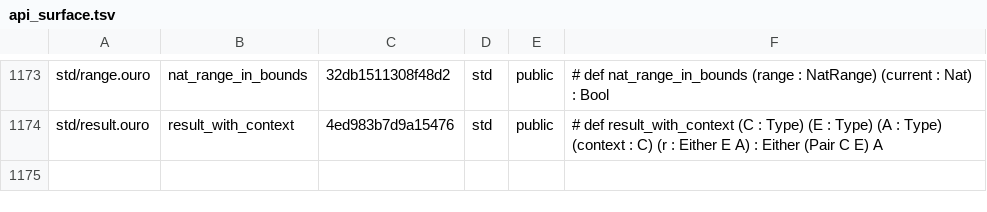
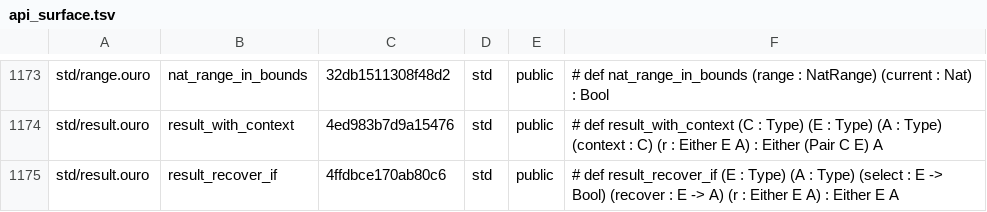
Before and after one commit to eluvane/ouro, a TSV file: quality/api_surface.tsv, drawn as a sheet; only a part is shown, gaps mark what is left out.

Commit message:
Replay selective result recovery with complete API signature

```diff
--- a/quality/api_surface.tsv
+++ b/quality/api_surface.tsv
@@ -1174 +1174,2 @@ std/range.ouro	nat_range_in_bounds	32db1511308f48d2	std	public	# def nat_range_i
 std/result.ouro	result_with_context	4ed983b7d9a15476	std	public	# def result_with_context (C : Type) (E : Type) (A : Type) (context : C) (r : Either E A) : Either (Pair C E) A
+std/result.ouro	result_recover_if	4ffdbce170ab80c6	std	public	# def result_recover_if (E : Type) (A : Type) (select : E -> Bool) (recover : E -> A) (r : Either E A) : Either E A
```
Also changed, not shown: 4 other files.
